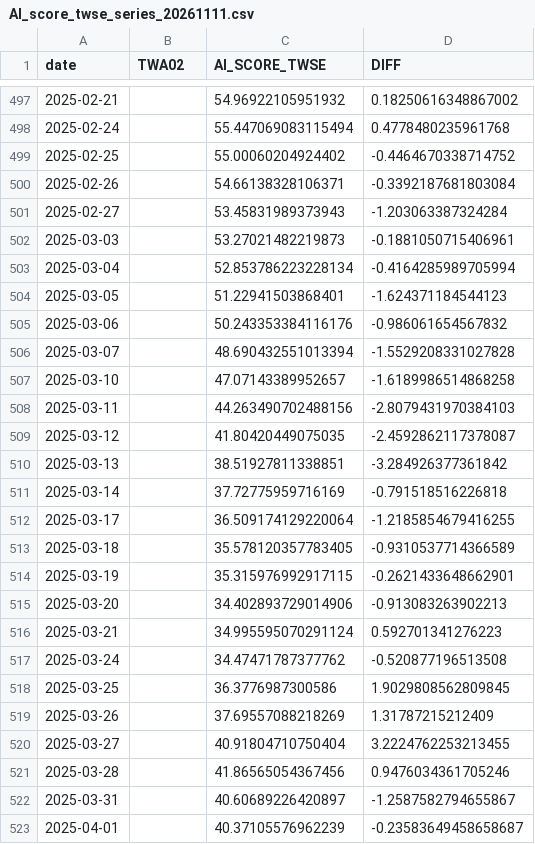
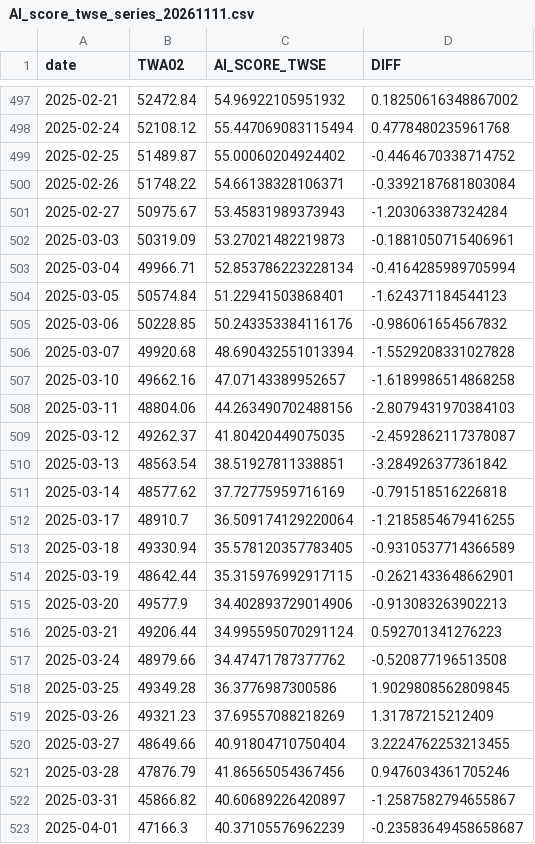
Before and after one commit to tunglich/TW-US-Market-Index-AI_score, a CSV file: AI_score_twse_series_20261111.csv, drawn as a sheet; only a part is shown, gaps mark what is left out; the diff covers the shown part only.

```diff
--- a/AI_score_twse_series_20261111.csv
+++ b/AI_score_twse_series_20261111.csv
@@ -497,27 +497,27 @@ date,TWA02,AI_SCORE_TWSE,DIFF
-2025-02-21,,54.96922105951932,0.18250616348867002
-2025-02-24,,55.447069083115494,0.4778480235961768
-2025-02-25,,55.00060204924402,-0.4464670338714752
-2025-02-26,,54.66138328106371,-0.3392187681803084
-2025-02-27,,53.45831989373943,-1.203063387324284
-2025-03-03,,53.27021482219873,-0.1881050715406961
-2025-03-04,,52.853786223228134,-0.4164285989705994
-2025-03-05,,51.22941503868401,-1.624371184544123
-2025-03-06,,50.243353384116176,-0.986061654567832
-2025-03-07,,48.690432551013394,-1.5529208331027828
-2025-03-10,,47.07143389952657,-1.6189986514868258
-2025-03-11,,44.263490702488156,-2.8079431970384103
-2025-03-12,,41.80420449075035,-2.4592862117378087
-2025-03-13,,38.51927811338851,-3.284926377361842
-2025-03-14,,37.72775959716169,-0.791518516226818
-2025-03-17,,36.509174129220064,-1.2185854679416255
-2025-03-18,,35.578120357783405,-0.9310537714366589
-2025-03-19,,35.315976992917115,-0.2621433648662901
-2025-03-20,,34.402893729014906,-0.913083263902213
-2025-03-21,,34.995595070291124,0.592701341276223
-2025-03-24,,34.47471787377762,-0.520877196513508
-2025-03-25,,36.3776987300586,1.9029808562809845
-2025-03-26,,37.69557088218269,1.31787215212409
-2025-03-27,,40.91804710750404,3.2224762253213455
-2025-03-28,,41.86565054367456,0.9476034361705246
-2025-03-31,,40.60689226420897,-1.2587582794655867
-2025-04-01,,40.37105576962239,-0.23583649458658687
+2025-02-21,52472.84,54.96922105951932,0.18250616348867002
+2025-02-24,52108.12,55.447069083115494,0.4778480235961768
+2025-02-25,51489.87,55.00060204924402,-0.4464670338714752
+2025-02-26,51748.22,54.66138328106371,-0.3392187681803084
+2025-02-27,50975.67,53.45831989373943,-1.203063387324284
+2025-03-03,50319.09,53.27021482219873,-0.1881050715406961
+2025-03-04,49966.71,52.853786223228134,-0.4164285989705994
+2025-03-05,50574.84,51.22941503868401,-1.624371184544123
+2025-03-06,50228.85,50.243353384116176,-0.986061654567832
+2025-03-07,49920.68,48.690432551013394,-1.5529208331027828
+2025-03-10,49662.16,47.07143389952657,-1.6189986514868258
+2025-03-11,48804.06,44.263490702488156,-2.8079431970384103
+2025-03-12,49262.37,41.80420449075035,-2.4592862117378087
+2025-03-13,48563.54,38.51927811338851,-3.284926377361842
+2025-03-14,48577.62,37.72775959716169,-0.791518516226818
+2025-03-17,48910.7,36.509174129220064,-1.2185854679416255
+2025-03-18,49330.94,35.578120357783405,-0.9310537714366589
+2025-03-19,48642.44,35.315976992917115,-0.2621433648662901
+2025-03-20,49577.9,34.402893729014906,-0.913083263902213
+2025-03-21,49206.44,34.995595070291124,0.592701341276223
+2025-03-24,48979.66,34.47471787377762,-0.520877196513508
+2025-03-25,49349.28,36.3776987300586,1.9029808562809845
+2025-03-26,49321.23,37.69557088218269,1.31787215212409
+2025-03-27,48649.66,40.91804710750404,3.2224762253213455
+2025-03-28,47876.79,41.86565054367456,0.9476034361705246
+2025-03-31,45866.82,40.60689226420897,-1.2587582794655867
+2025-04-01,47166.3,40.37105576962239,-0.23583649458658687
```
Also changed, not shown: 100 edited cells elsewhere in this file, AI_score_otc_series_20261111.csv, AI_score_otc_series_latest.csv, 5 other files.
